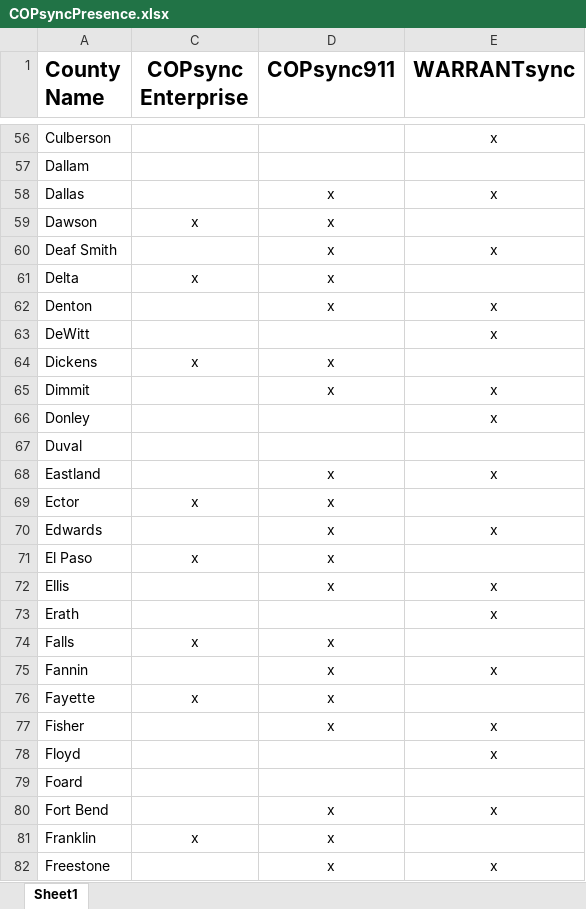
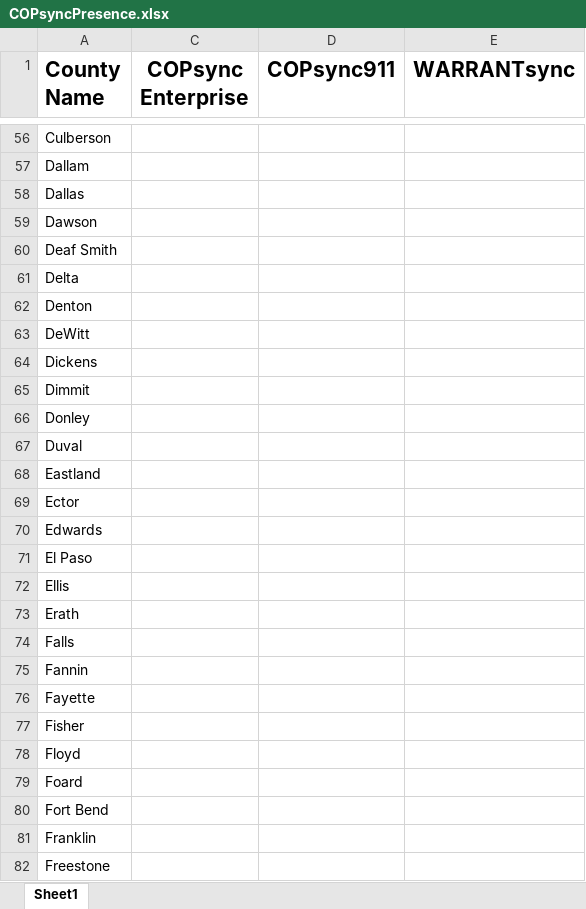
Before and after one commit to MakingSense/COPsync-Presence-Map, an Excel workbook: CommonFiles/COPsyncPresence.xlsx, sheet Sheet1, drawn as a sheet; only a part is shown, gaps mark what is left out; values as stored, in another font and other column widths than the file's, no borders; the diff covers the shown part only; the diff names each change by its address in the sheet, - before the commit and + after, or states it on an @@ line.

```diff
--- a/CommonFiles/COPsyncPresence.xlsx (sheet Sheet1)
+++ b/CommonFiles/COPsyncPresence.xlsx (sheet Sheet1)
-E56 (WARRANTsync): x
+E56 (WARRANTsync): (empty)
-D58:D62 (COPsync911): x
+D58:D62 (COPsync911): (empty)
-E58 (WARRANTsync): x
+E58 (WARRANTsync): (empty)
-C59 (COPsync Enterprise): x
+C59 (COPsync Enterprise): (empty)
-E60 (WARRANTsync): x
+E60 (WARRANTsync): (empty)
-C61 (COPsync Enterprise): x
+C61 (COPsync Enterprise): (empty)
-E62:E63 (WARRANTsync): x
+E62:E63 (WARRANTsync): (empty)
-C64 (COPsync Enterprise): x
+C64 (COPsync Enterprise): (empty)
-D64:D65 (COPsync911): x
+D64:D65 (COPsync911): (empty)
-E65:E66 (WARRANTsync): x
+E65:E66 (WARRANTsync): (empty)
-D68:D72 (COPsync911): x
+D68:D72 (COPsync911): (empty)
-E68 (WARRANTsync): x
+E68 (WARRANTsync): (empty)
-C69 (COPsync Enterprise): x
+C69 (COPsync Enterprise): (empty)
-E70 (WARRANTsync): x
+E70 (WARRANTsync): (empty)
-C71 (COPsync Enterprise): x
+C71 (COPsync Enterprise): (empty)
-E72:E73 (WARRANTsync): x
+E72:E73 (WARRANTsync): (empty)
-C74 (COPsync Enterprise): x
+C74 (COPsync Enterprise): (empty)
-D74:D77 (COPsync911): x
+D74:D77 (COPsync911): (empty)
-E75 (WARRANTsync): x
+E75 (WARRANTsync): (empty)
-C76 (COPsync Enterprise): x
+C76 (COPsync Enterprise): (empty)
-E77:E78 (WARRANTsync): x
+E77:E78 (WARRANTsync): (empty)
-D80:D82 (COPsync911): x
+D80:D82 (COPsync911): (empty)
-E80 (WARRANTsync): x
+E80 (WARRANTsync): (empty)
-C81 (COPsync Enterprise): x
+C81 (COPsync Enterprise): (empty)
-E82 (WARRANTsync): x
+E82 (WARRANTsync): (empty)
```
Also changed, not shown: 347 edited cells elsewhere in this sheet, 2 other files.
